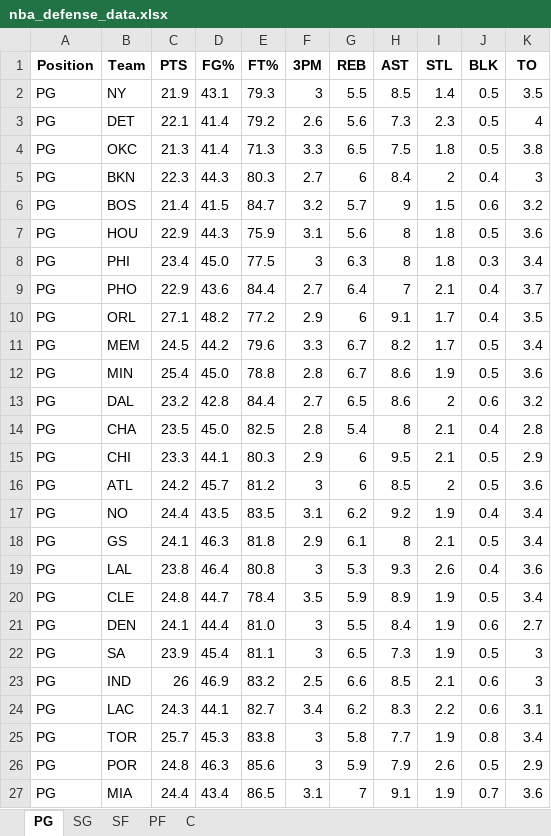
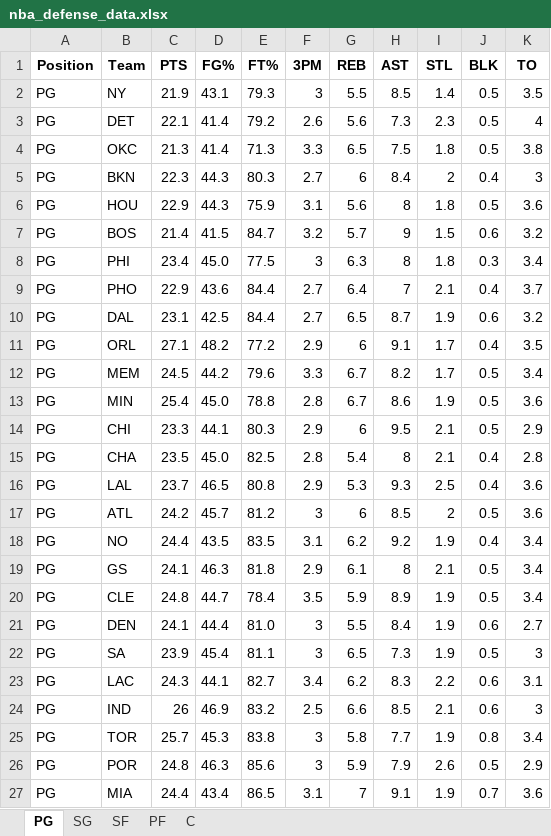
Before and after one commit to mithun-s14/prop_model, an Excel workbook: backend/nba_defense_data.xlsx, sheet PG, drawn as a sheet; only a part is shown; values as stored, in another font and other column widths than the file's, no borders; removed rows and columns are numbered as before the commit, all else as after; the diff names each change by its address in the sheet, - before the commit and + after, or states it on an @@ line.

```diff
--- a/backend/nba_defense_data.xlsx (sheet PG)
+++ b/backend/nba_defense_data.xlsx (sheet PG)
@@ row 7 moved to row 6: PG @@
+row 10: PG | DAL | 23.1 | 42.5 | 84.4 | 2.7 | 6.5 | 8.7 | 1.9 | 0.6 | 3.2
-row 13: PG | DAL | 23.2 | 42.8 | 84.4 | 2.7 | 6.5 | 8.6 | 2 | 0.6 | 3.2
@@ row 15 moved to row 14: PG @@
+row 16: PG | LAL | 23.7 | 46.5 | 80.8 | 2.9 | 5.3 | 9.3 | 2.5 | 0.4 | 3.6
-row 19: PG | LAL | 23.8 | 46.4 | 80.8 | 3 | 5.3 | 9.3 | 2.6 | 0.4 | 3.6
@@ row 24 moved to row 23: PG @@
```
Also changed, not shown: sheet C, sheet SF, sheet PF, sheet SG, 1 other file.
